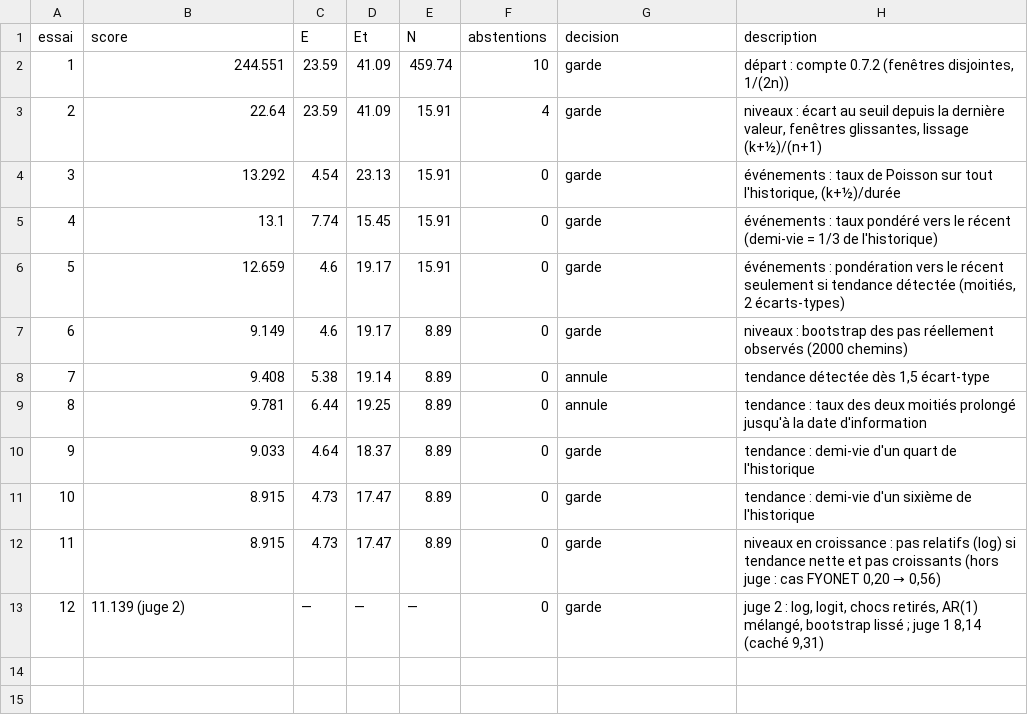
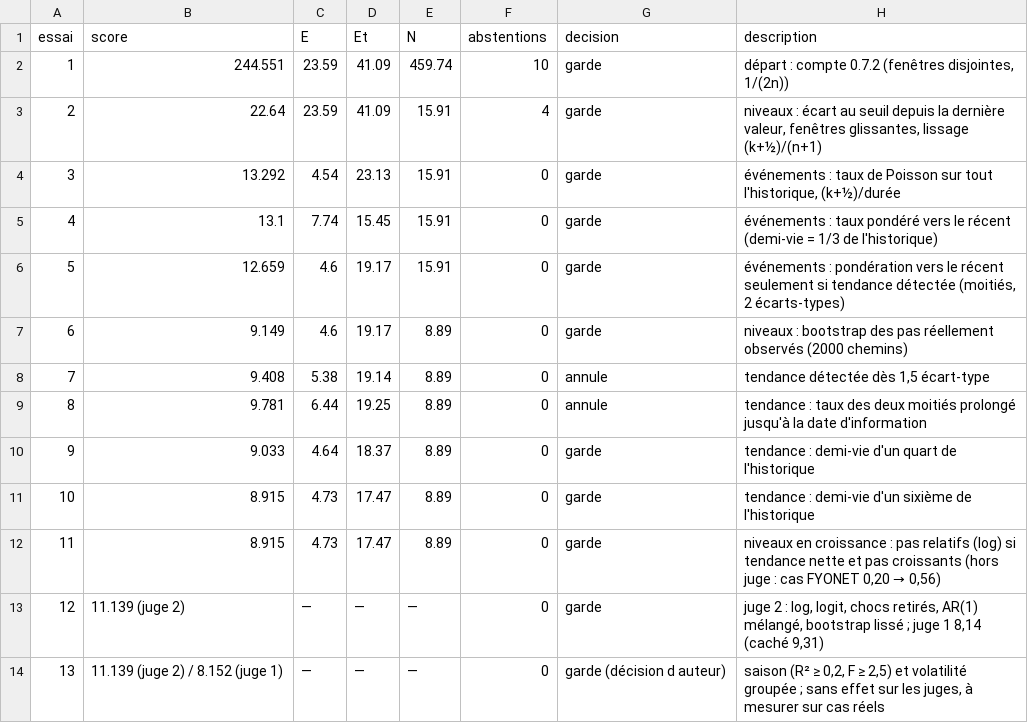
Before and after one commit to Othman-Benbrahim/metac-bot-template, a TSV file: banc/compte/resultats.tsv, drawn as a sheet.

```diff
--- a/banc/compte/resultats.tsv
+++ b/banc/compte/resultats.tsv
@@ -13 +13,2 @@ essai	score	E	Et	N	abstentions	decision	description
 12	11.139 (juge 2)	—	—	—	0	garde	juge 2 : log, logit, chocs retirés, AR(1) mélangé, bootstrap lissé ; juge 1 8,14 (caché 9,31)
+13	11.139 (juge 2) / 8.152 (juge 1)	—	—	—	0	garde (décision d auteur)	saison (R² ≥ 0,2, F ≥ 2,5) et volatilité groupée ; sans effet sur les juges, à mesurer sur cas réels
```
Also changed, not shown: 5 other files.
